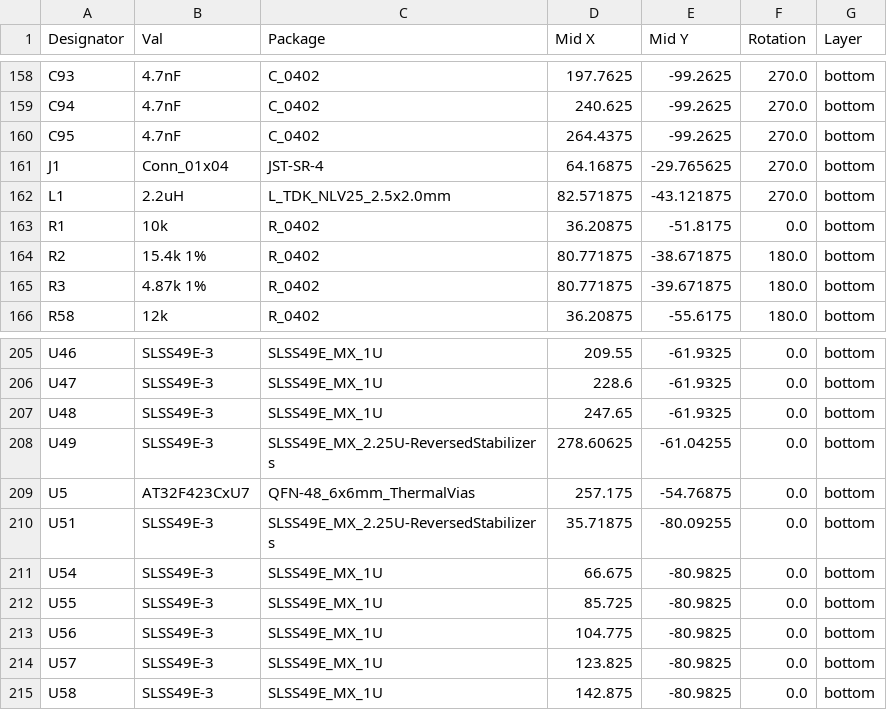
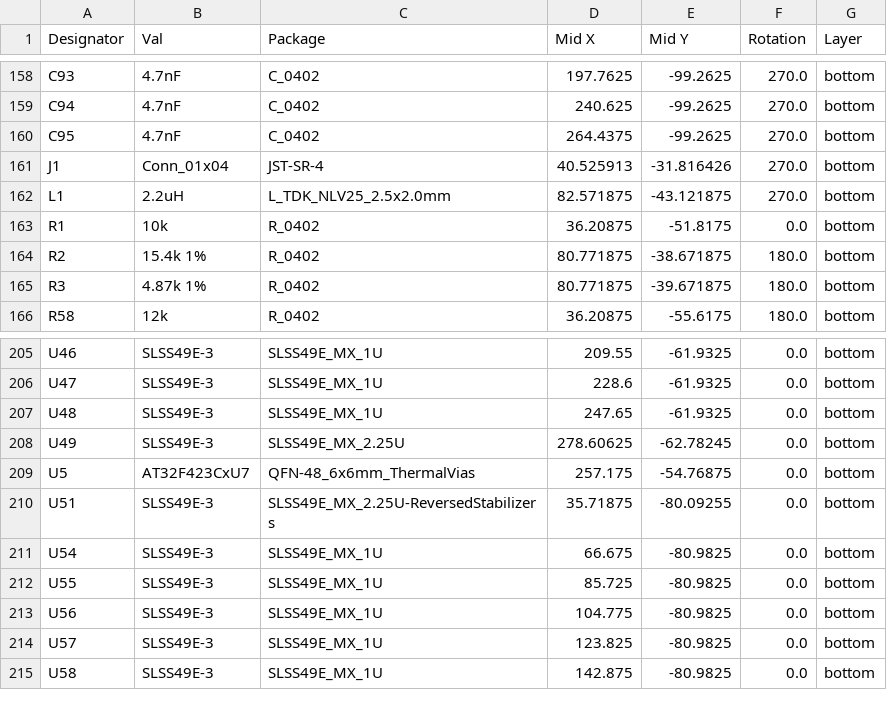
Before and after one commit to Zellia-Keyboards/Zellia-Agar-HE, a CSV file: Main PCB/jlcpcb/production_files/CPL-Agar HE.csv, drawn as a sheet; only a part is shown, gaps mark what is left out.

Commit message:
Production fix

```diff
--- a/Main PCB/jlcpcb/production_files/CPL-Agar HE.csv
+++ b/Main PCB/jlcpcb/production_files/CPL-Agar HE.csv
@@ -160,3 +160,3 @@ C94,4.7nF,C_0402,240.625,-99.2625,270.0,bottom
 C95,4.7nF,C_0402,264.4375,-99.2625,270.0,bottom
-J1,Conn_01x04,JST-SR-4,64.16875,-29.765625,270.0,bottom
+J1,Conn_01x04,JST-SR-4,40.525913,-31.816426,270.0,bottom
 L1,2.2uH,L_TDK_NLV25_2.5x2.0mm,82.571875,-43.121875,270.0,bottom
@@ -207,3 +207,3 @@ U47,SLSS49E-3,SLSS49E_MX_1U,228.6,-61.9325,0.0,bottom
 U48,SLSS49E-3,SLSS49E_MX_1U,247.65,-61.9325,0.0,bottom
-U49,SLSS49E-3,SLSS49E_MX_2.25U-ReversedStabilizers,278.60625,-61.04255,0.0,bottom
+U49,SLSS49E-3,SLSS49E_MX_2.25U,278.60625,-62.78245,0.0,bottom
 U5,AT32F423CxU7,QFN-48_6x6mm_ThermalVias,257.175,-54.76875,0.0,bottom
```
Also changed, not shown: 18 other files.
